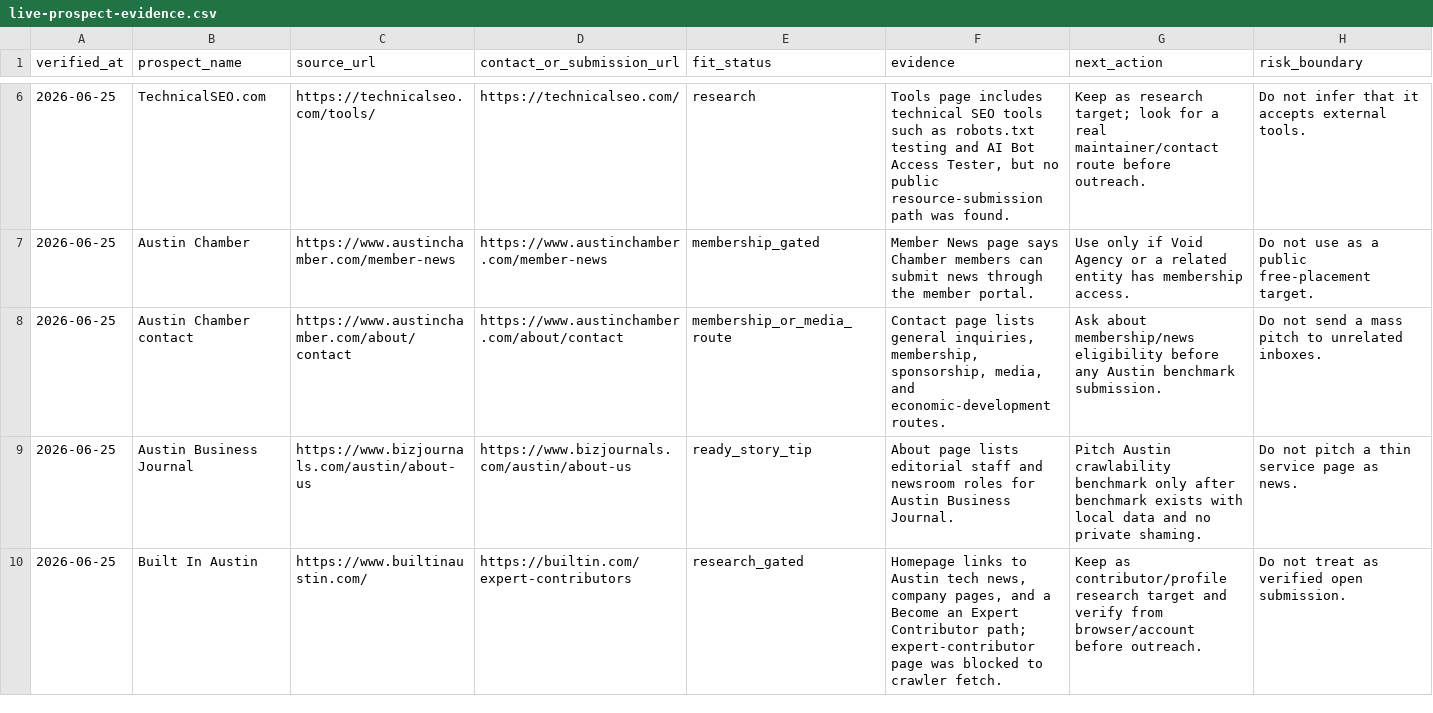
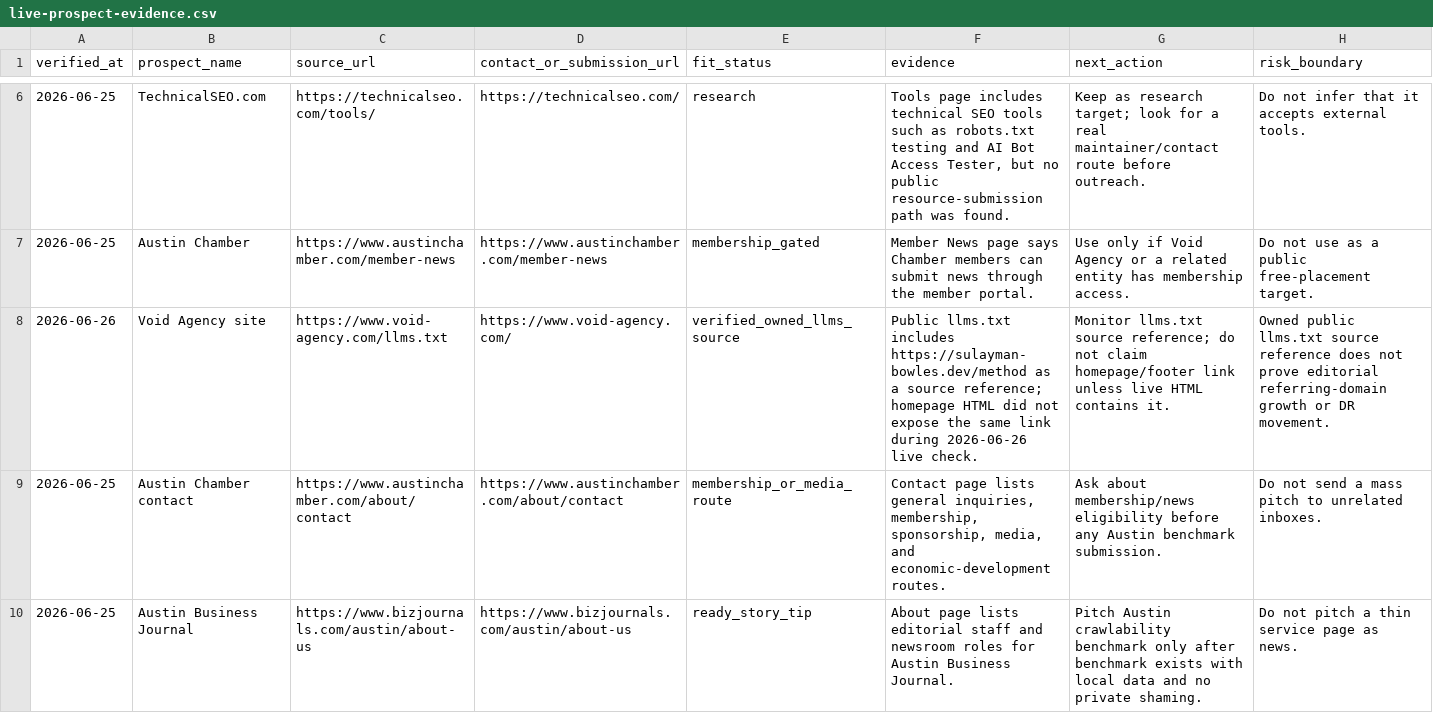
Before and after one commit to SulaymanB2024/Portfolio_Site, a CSV file: docs/link-building/live-prospect-evidence.csv, drawn as a sheet; only a part is shown, gaps mark what is left out; the shorter side is filled out with more unchanged rows; the diff names each change by its address in the sheet, - before the commit and + after, or states it on an @@ line.

```diff
--- a/docs/link-building/live-prospect-evidence.csv
+++ b/docs/link-building/live-prospect-evidence.csv
+row 8: 2026-06-26 | Void Agency site | https://www.void-agency.com/llms.txt | https://www.void-agency.com/ | verified_owned_llms_source | Public llms.txt includes https://sulayman-bowles.dev/method as a source reference; homepage HTML did not expose the same link during 2026-06-26 live check. | Monitor llms.txt source reference; do not claim homepage/footer link unless live HTML contains it. | Owned public llms.txt source reference does not prove editorial referring-domain growth or DR movement.
```
Also changed, not shown: docs/link-building/launch-queue.csv, docs/link-building/outreach-outcome-log.csv, 6 other files.
